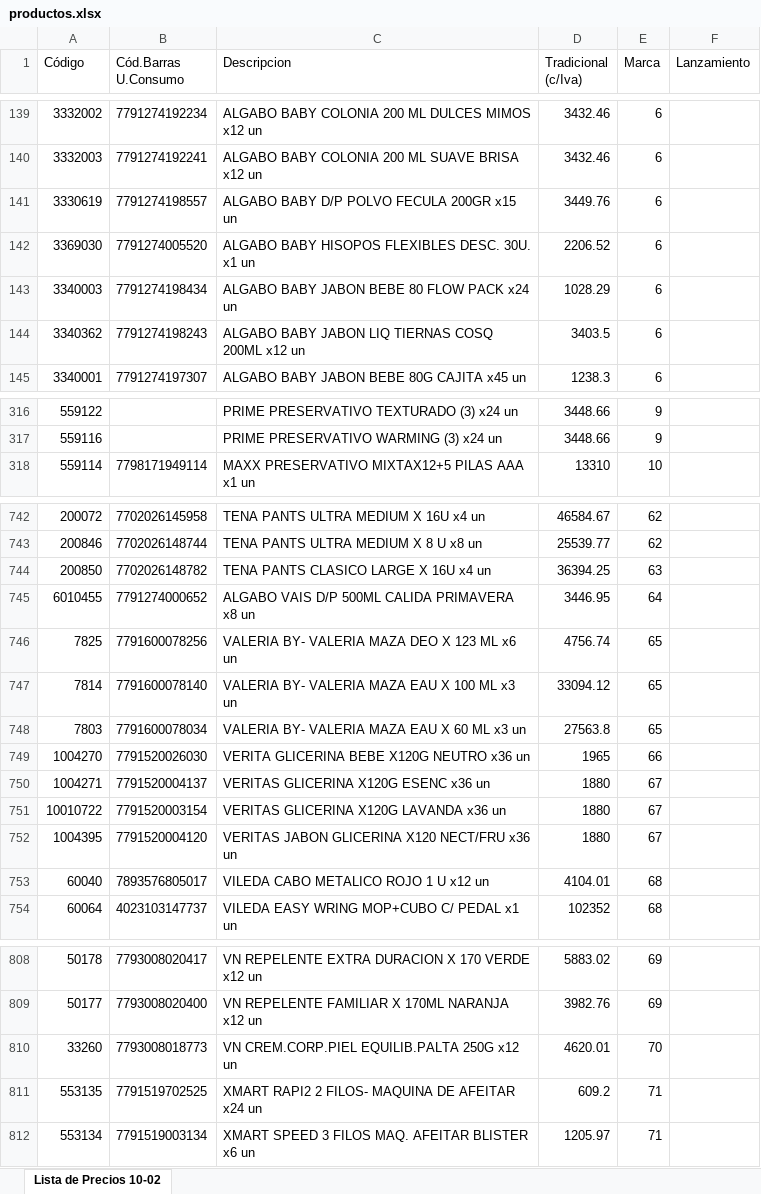
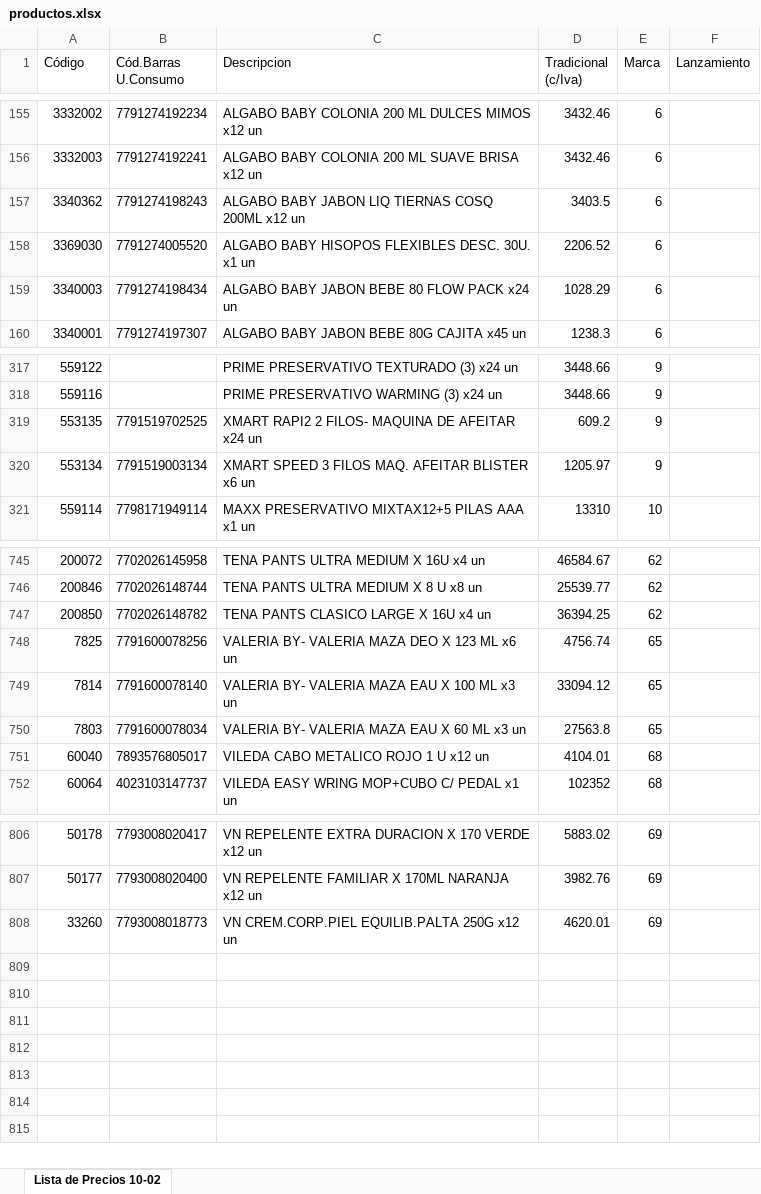
Before and after one commit to lucanton2203/catalogo-damar, an Excel workbook: data/productos.xlsx, sheet Lista de Precios 10-02, drawn as a sheet; only a part is shown, gaps mark what is left out; values as stored, in another font and other column widths than the file's, no borders; removed rows and columns are numbered as before the commit, all else as after; the diff covers the shown part only; the diff names each change by its address in the sheet, - before the commit and + after, or states it on an @@ line.

```diff
--- a/data/productos.xlsx (sheet Lista de Precios 10-02)
+++ b/data/productos.xlsx (sheet Lista de Precios 10-02)
@@ row 141 moved to row 167: 3330619 @@
@@ row 144 moved to row 157: 3340362 @@
+row 319: 553135 | 7791519702525 | XMART RAPI2 2 FILOS- MAQUINA DE AFEITAR x24 un | 609.2 | 9
+row 320: 553134 | 7791519003134 | XMART SPEED 3 FILOS MAQ. AFEITAR BLISTER x6 un | 1205.97 | 9
-E747 (Marca): 63
+E747 (Marca): 62
-row 745: 6010455 | 7791274000652 | ALGABO VAIS D/P 500ML CALIDA PRIMAVERA x8 un | 3446.95 | 64
-row 749: 1004270 | 7791520026030 | VERITA GLICERINA BEBE X120G NEUTRO x36 un | 1965 | 66
-row 750: 1004271 | 7791520004137 | VERITAS GLICERINA X120G ESENC x36 un | 1880 | 67
-row 751: 10010722 | 7791520003154 | VERITAS GLICERINA X120G LAVANDA x36 un | 1880 | 67
-row 752: 1004395 | 7791520004120 | VERITAS JABON GLICERINA X120 NECT/FRU x36 un | 1880 | 67
-E808 (Marca): 70
+E808 (Marca): 69
-row 811: 553135 | 7791519702525 | XMART RAPI2 2 FILOS- MAQUINA DE AFEITAR x24 un | 609.2 | 71
-row 812: 553134 | 7791519003134 | XMART SPEED 3 FILOS MAQ. AFEITAR BLISTER x6 un | 1205.97 | 71
```
Also changed, not shown: 1 added row and 50 moved rows elsewhere in this sheet, data/marcas.xlsx.
